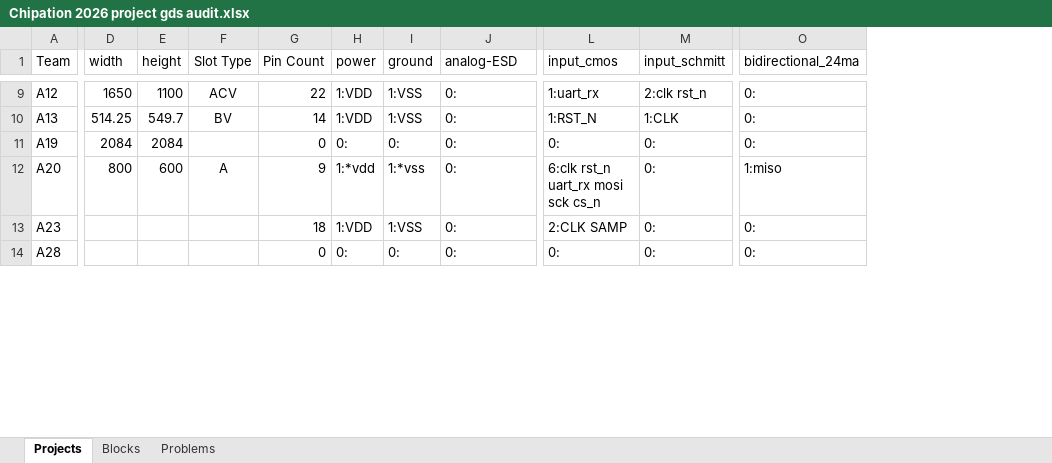
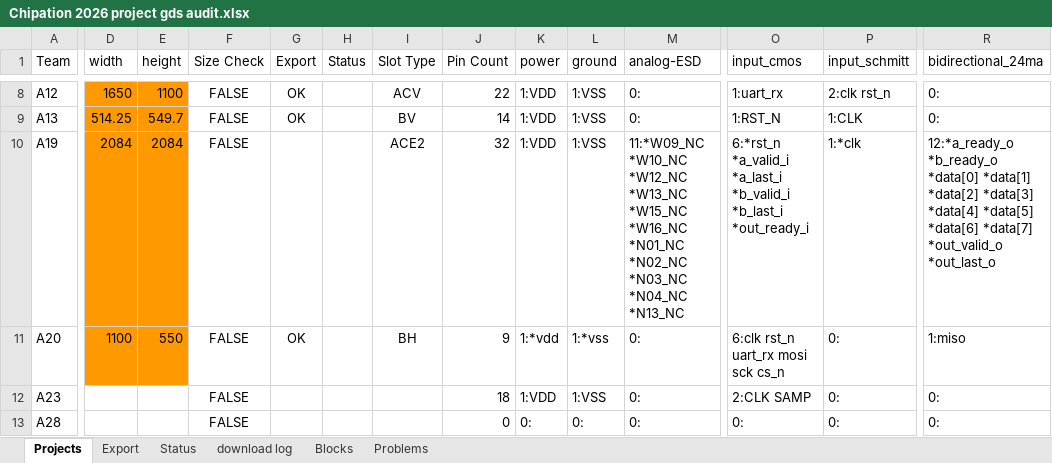
Before and after one commit to mpa216/Deep-Learning-Accelerator-DLA-Engine-From-CNN-to-GenAI-SNN, an Excel workbook: layout_announcement/Chipation 2026 project gds audit.xlsx, sheet Projects, drawn as a sheet; only a part is shown, gaps mark what is left out; values as stored, in another font and other column widths than the file's, no borders; charts and pictures and conditional formats not drawn; addresses are those after the commit; the diff covers the shown part only; the diff names each change by its address in the sheet, - before the commit and + after, or states it on an @@ line.

Commit message:
Chip state: verification collateral, constraints, export-control answers, layout review
Everything accumulated on top of the acv_ring6 close, none of it touching the
signed-off flow:

- constraints/: hand-written SDC for dla_engine_top and dla_engine_chip plus an
  OpenSTA validation script (the flow's own constraints were tool-generated).
- formal/: SymbiYosys k-induction proofs for dla_controller and
  dla_serial_bridge (.sby + SVA property files, run_formal.sh; work dirs ignored).
- rtl/dla_apb_slave.v + tb/dla_apb_tb.sv: APB3 register interface alternative to
  the 4-wire serial bridge, with its own directed testbench.
- tb/dla_xprop_tb.sv: x-propagation / reset-domain checks.
- tb/uvm/dla_uvm.py: functional coverage added to the pyuvm environment.
- Export_control/: A56 export-control + GF180 form answer key (self-classified
  EAR99) and the source question PDFs.
- layout_announcement/: refreshed GDS audit workbook (A56 passes clean) and the
  Chipathon 2026 layout-review deck.
- librelane/: acv_ring2/acv_ring4 layout renders, the earlier power-connector
  iterations, and the OpenROAD render/introspect helper scripts.
- learning_notes.md: Parts 12-14 (gate-level sim of the taped-out chip, general
  lessons, LibreLane step surgery).
- .gitignore: compiled .vvp binaries (~900 MB), cocotb sim_build, formal work
  dirs, and local non-chip application material.

```diff
--- a/layout_announcement/Chipation 2026 project gds audit.xlsx (sheet Projects)
+++ b/layout_announcement/Chipation 2026 project gds audit.xlsx (sheet Projects)
+sheet tab: Export
+sheet tab: Status
+sheet tab: download log
+column F (Size Check), rows 8-13: all FALSE
+column G (Export), rows 8-11: OK | OK |  | OK
+column H (Status), empty
-D8:E11 fill: none
+D8:E11 fill: #FF9900
-I10 (Slot Type): (empty)
+I10 (Slot Type): ACE2
-J10 (Pin Count): 0
+J10 (Pin Count): 32
-K10 (power): 0:
+K10 (power): 1:VDD
-L10 (ground): 0:
+L10 (ground): 1:VSS
-M10 (analog-ESD): 0:
+M10 (analog-ESD): 11:*W09_NC *W10_NC *W12_NC *W13_NC *W15_NC *W16_NC *N01_NC *N02_NC *N03_NC *N04_NC *N13_NC
-O10 (input_cmos): 0:
+O10 (input_cmos): 6:*rst_n *a_valid_i *a_last_i *b_valid_i *b_last_i *out_ready_i
-P10 (input_schmitt): 0:
+P10 (input_schmitt): 1:*clk
-R10 (bidirectional_24ma): 0:
+R10 (bidirectional_24ma): 12:*a_ready_o *b_ready_o *data[0] *data[1] *data[2] *data[3] *data[4] *data[5] *data[6] *data[7] *out_valid_o *out_last_o
-D11 (width): 800
+D11 (width): 1100
-E11 (height): 600
+E11 (height): 550
-I11 (Slot Type): A
+I11 (Slot Type): BH
```
Also changed, not shown: 19 added rows, 19 removed rows, 167 edited cells and cell formats elsewhere in this sheet, sheet Problems, formulas that keep their value, charts or pictures, 52 other files.
